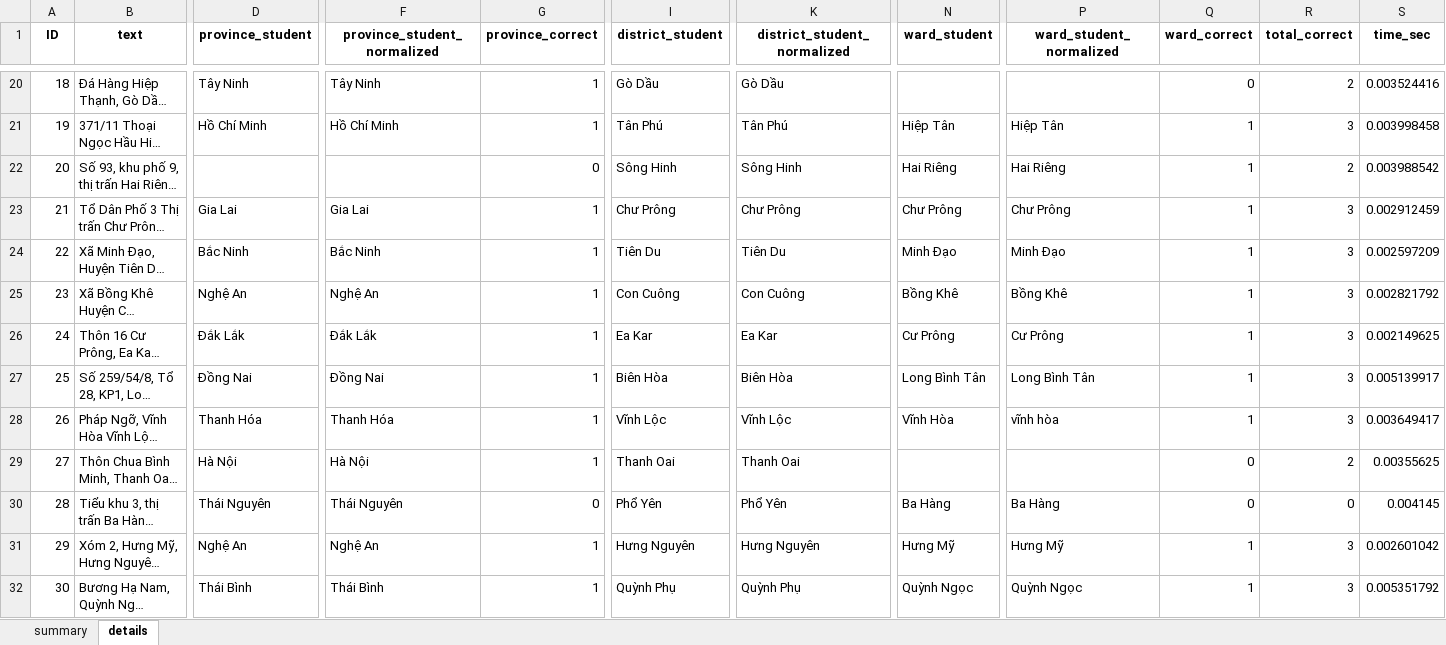
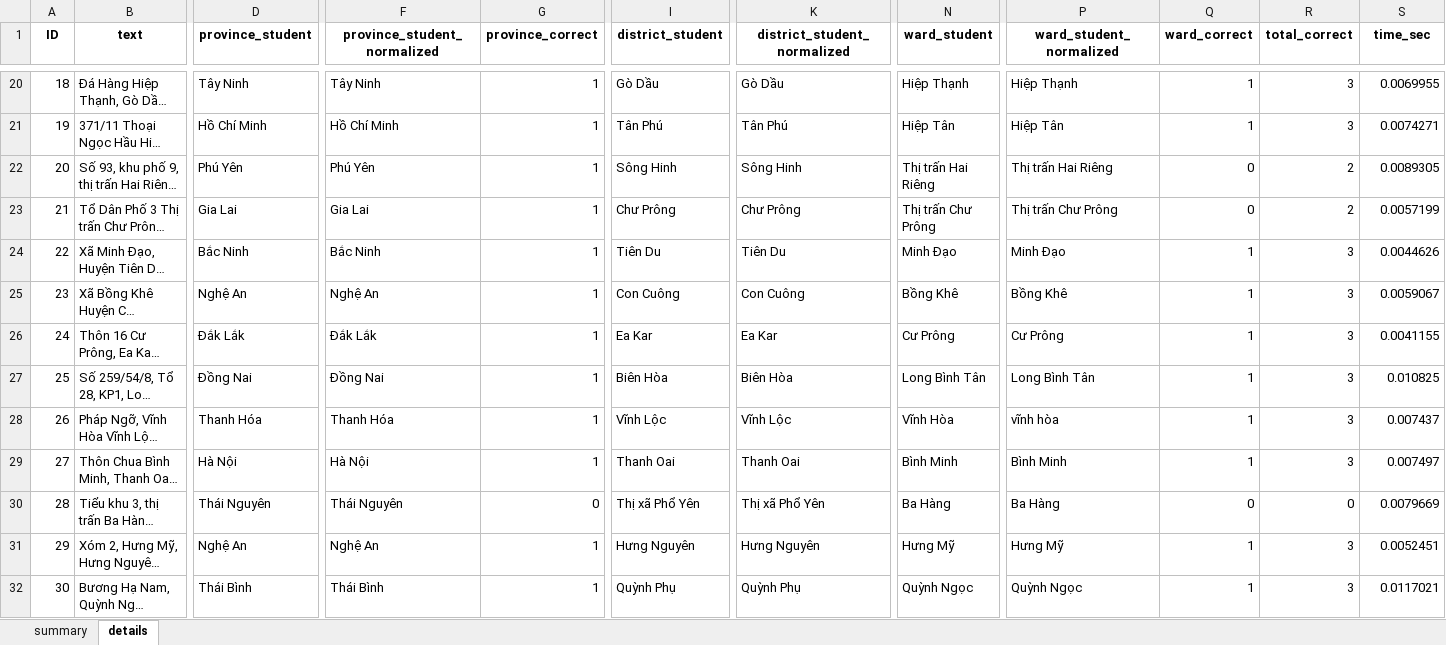
Before and after one commit to dathuynh1108/address-parser, an Excel workbook: CTG.xlsx, sheet details, drawn as a sheet; only a part is shown, gaps mark what is left out; long unchanged cells end in …; values as stored, in another font and other column widths than the file's, no borders; the diff covers the shown part only; the diff names each change by its address in the sheet, - before the commit and + after, or states it on an @@ line.

```diff
--- a/CTG.xlsx (sheet details)
+++ b/CTG.xlsx (sheet details)
-N20 (ward_student): (empty)
+N20 (ward_student): Hiệp Thạnh
-P20 (ward_student_normalized): (empty)
+P20 (ward_student_normalized): Hiệp Thạnh
-Q20 (ward_correct): 0
+Q20 (ward_correct): 1
-R20 (total_correct): 2
+R20 (total_correct): 3
-S20 (time_sec): 0.003524416
+S20 (time_sec): 0.0069955
-S21 (time_sec): 0.003998458
+S21 (time_sec): 0.0074271
-D22 (province_student): (empty)
+D22 (province_student): Phú Yên
-F22 (province_student_normalized): (empty)
+F22 (province_student_normalized): Phú Yên
-G22 (province_correct): 0
+G22 (province_correct): 1
-N22 (ward_student): Hai Riêng
+N22 (ward_student): Thị trấn Hai Riêng
-P22 (ward_student_normalized): Hai Riêng
+P22 (ward_student_normalized): Thị trấn Hai Riêng
-Q22:Q23 (ward_correct): 1
+Q22:Q23 (ward_correct): 0
-S22 (time_sec): 0.003988542
+S22 (time_sec): 0.0089305
-N23 (ward_student): Chư Prông
+N23 (ward_student): Thị trấn Chư Prông
-P23 (ward_student_normalized): Chư Prông
+P23 (ward_student_normalized): Thị trấn Chư Prông
-R23 (total_correct): 3
+R23 (total_correct): 2
-S23 (time_sec): 0.002912459
+S23 (time_sec): 0.0057199
-S24 (time_sec): 0.002597209
+S24 (time_sec): 0.0044626
-S25 (time_sec): 0.002821792
+S25 (time_sec): 0.0059067
-S26 (time_sec): 0.002149625
+S26 (time_sec): 0.0041155
-S27 (time_sec): 0.005139917
+S27 (time_sec): 0.010825
-S28 (time_sec): 0.003649417
+S28 (time_sec): 0.007437
-N29 (ward_student): (empty)
+N29 (ward_student): Bình Minh
-P29 (ward_student_normalized): (empty)
+P29 (ward_student_normalized): Bình Minh
-Q29 (ward_correct): 0
+Q29 (ward_correct): 1
-R29 (total_correct): 2
+R29 (total_correct): 3
-S29 (time_sec): 0.00355625
+S29 (time_sec): 0.007497
-I30 (district_student): Phổ Yên
+I30 (district_student): Thị xã Phổ Yên
-K30 (district_student_normalized): Phổ Yên
+K30 (district_student_normalized): Thị xã Phổ Yên
-S30 (time_sec): 0.004145
+S30 (time_sec): 0.0079669
-S31 (time_sec): 0.002601042
+S31 (time_sec): 0.0052451
-S32 (time_sec): 0.005351792
+S32 (time_sec): 0.0117021
```
Also changed, not shown: 1577 edited cells elsewhere in this sheet, sheet summary, 2 other files.
